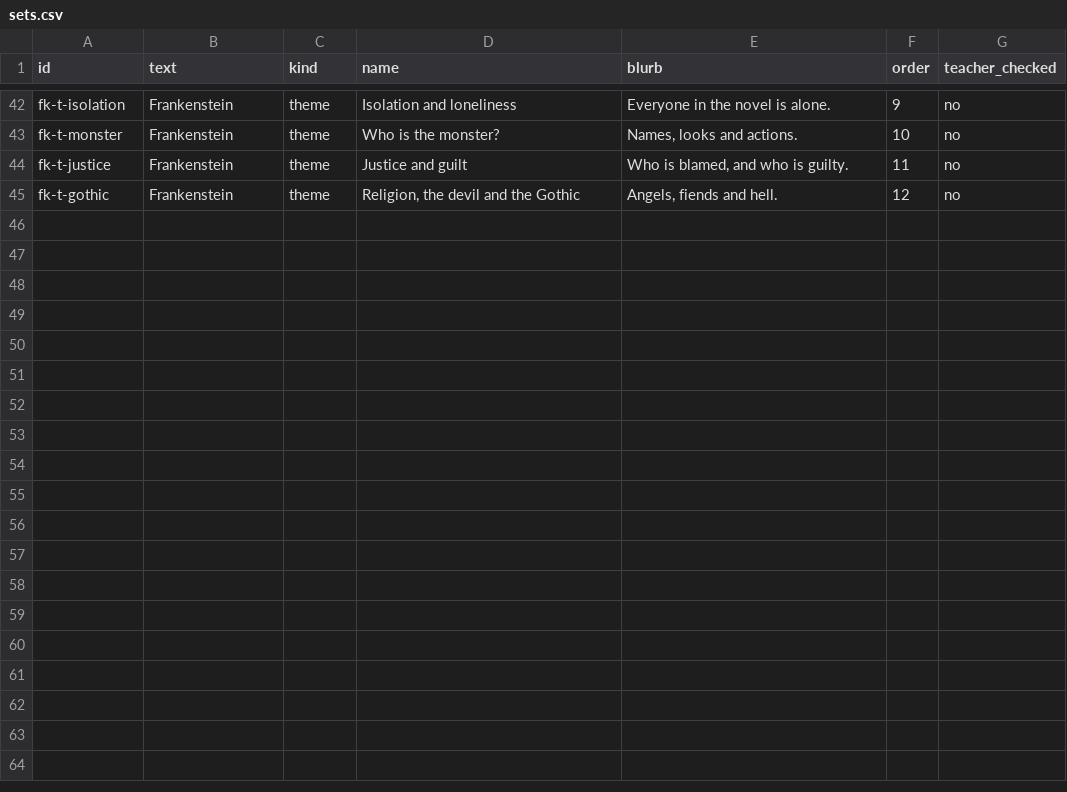
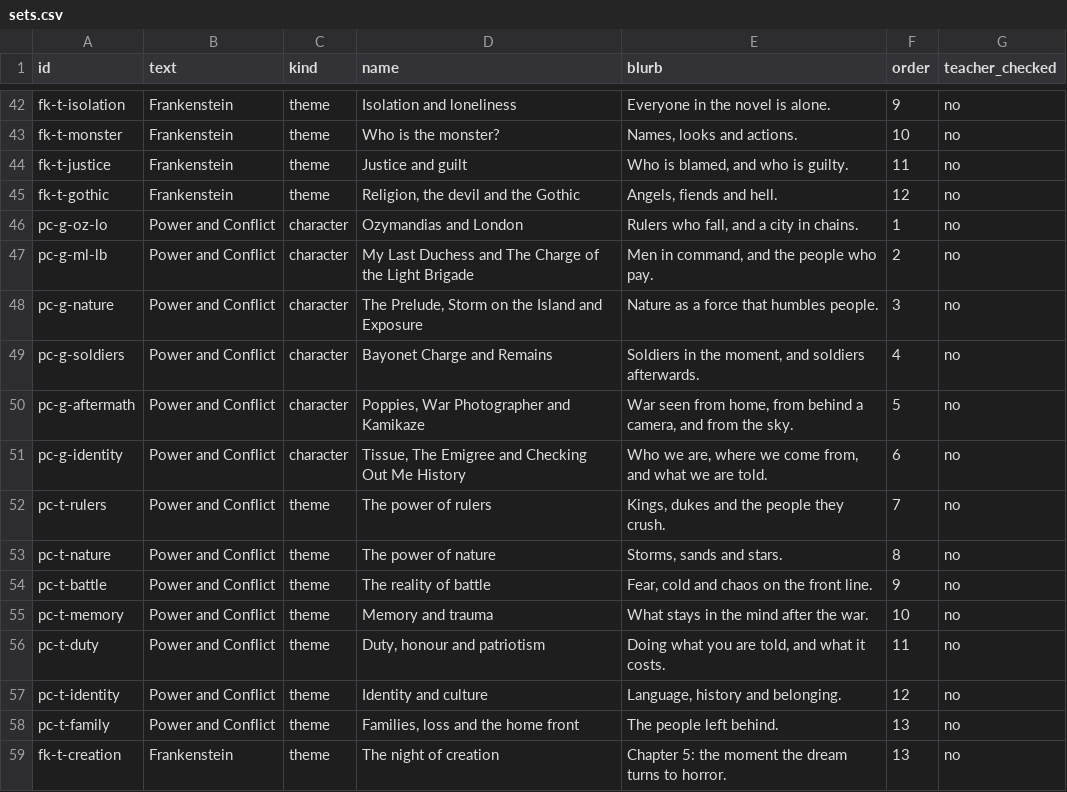
Before and after one commit to gca-revise/gca-revise.github.io, a CSV file: sets.csv, drawn as a sheet; only a part is shown, gaps mark what is left out; the diff names each change by its address in the sheet, - before the commit and + after, or states it on an @@ line.

```diff
--- a/sets.csv
+++ b/sets.csv
+row 46: pc-g-oz-lo | Power and Conflict | character | Ozymandias and London | Rulers who fall, and a city in chains. | 1 | no
+row 47: pc-g-ml-lb | Power and Conflict | character | My Last Duchess and The Charge of the Light Brigade | Men in command, and the people who pay. | 2 | no
+row 48: pc-g-nature | Power and Conflict | character | The Prelude, Storm on the Island and Exposure | Nature as a force that humbles people. | 3 | no
+row 49: pc-g-soldiers | Power and Conflict | character | Bayonet Charge and Remains | Soldiers in the moment, and soldiers afterwards. | 4 | no
+row 50: pc-g-aftermath | Power and Conflict | character | Poppies, War Photographer and Kamikaze | War seen from home, from behind a camera, and from the sky. | 5 | no
+row 51: pc-g-identity | Power and Conflict | character | Tissue, The Emigree and Checking Out Me History | Who we are, where we come from, and what we are told. | 6 | no
+row 52: pc-t-rulers | Power and Conflict | theme | The power of rulers | Kings, dukes and the people they crush. | 7 | no
+row 53: pc-t-nature | Power and Conflict | theme | The power of nature | Storms, sands and stars. | 8 | no
+row 54: pc-t-battle | Power and Conflict | theme | The reality of battle | Fear, cold and chaos on the front line. | 9 | no
+row 55: pc-t-memory | Power and Conflict | theme | Memory and trauma | What stays in the mind after the war. | 10 | no
+row 56: pc-t-duty | Power and Conflict | theme | Duty, honour and patriotism | Doing what you are told, and what it costs. | 11 | no
+row 57: pc-t-identity | Power and Conflict | theme | Identity and culture | Language, history and belonging. | 12 | no
+row 58: pc-t-family | Power and Conflict | theme | Families, loss and the home front | The people left behind. | 13 | no
+row 59: fk-t-creation | Frankenstein | theme | The night of creation | Chapter 5: the moment the dream turns to horror. | 13 | no
```
Also changed, not shown: quotes.csv, vocab.csv, 8 other files.
